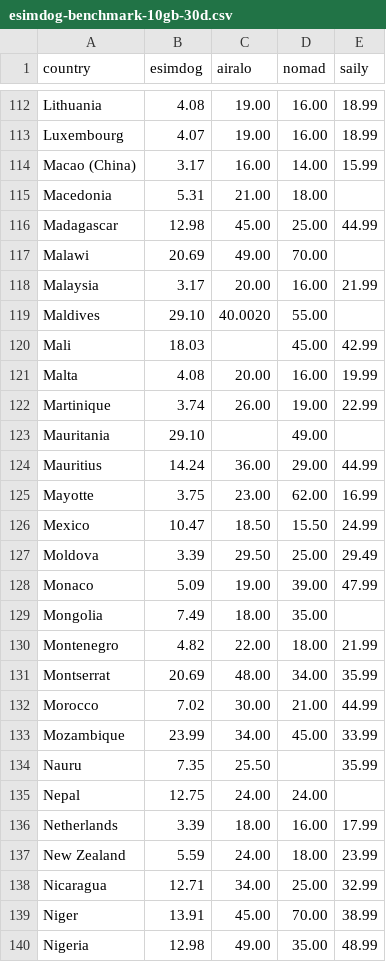
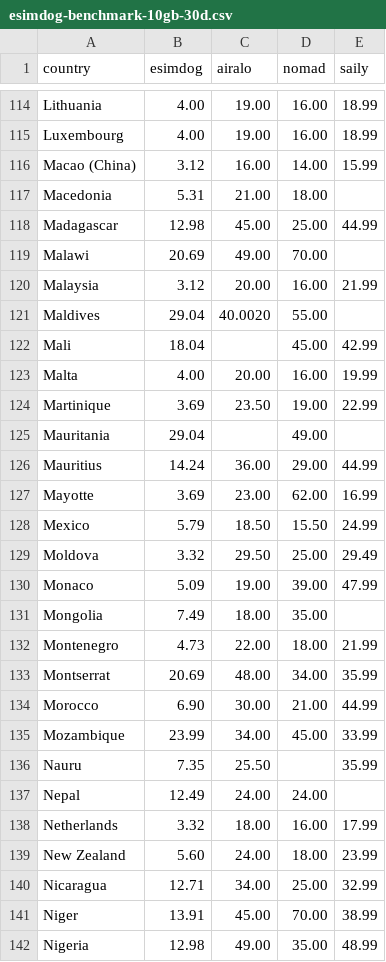
Before and after one commit to s11158/esim, a CSV file: data/esimdog-benchmark-10gb-30d.csv, drawn as a sheet; only a part is shown, gaps mark what is left out; addresses are those after the commit; the diff covers the shown part only; the diff names each change by its address in the sheet, - before the commit and + after, or states it on an @@ line.

```diff
--- a/data/esimdog-benchmark-10gb-30d.csv
+++ b/data/esimdog-benchmark-10gb-30d.csv
-B114 (esimdog): 4.08
+B114 (esimdog): 4.00
-B115 (esimdog): 4.07
+B115 (esimdog): 4.00
-B116 (esimdog): 3.17
+B116 (esimdog): 3.12
-B120 (esimdog): 3.17
+B120 (esimdog): 3.12
-B121 (esimdog): 29.10
+B121 (esimdog): 29.04
-B122 (esimdog): 18.03
+B122 (esimdog): 18.04
-B123 (esimdog): 4.08
+B123 (esimdog): 4.00
-B124 (esimdog): 3.74
+B124 (esimdog): 3.69
-C124 (airalo): 26.00
+C124 (airalo): 23.50
-B125 (esimdog): 29.10
+B125 (esimdog): 29.04
-B127 (esimdog): 3.75
+B127 (esimdog): 3.69
-B128 (esimdog): 10.47
+B128 (esimdog): 5.79
-B129 (esimdog): 3.39
+B129 (esimdog): 3.32
-B132 (esimdog): 4.82
+B132 (esimdog): 4.73
-B134 (esimdog): 7.02
+B134 (esimdog): 6.90
-B137 (esimdog): 12.75
+B137 (esimdog): 12.49
-B138 (esimdog): 3.39
+B138 (esimdog): 3.32
-B139 (esimdog): 5.59
+B139 (esimdog): 5.60
```
Also changed, not shown: 2 added rows and 84 edited cells elsewhere in this file, data/esimdb-market.csv, data/market-gaps.csv, 3 other files.
